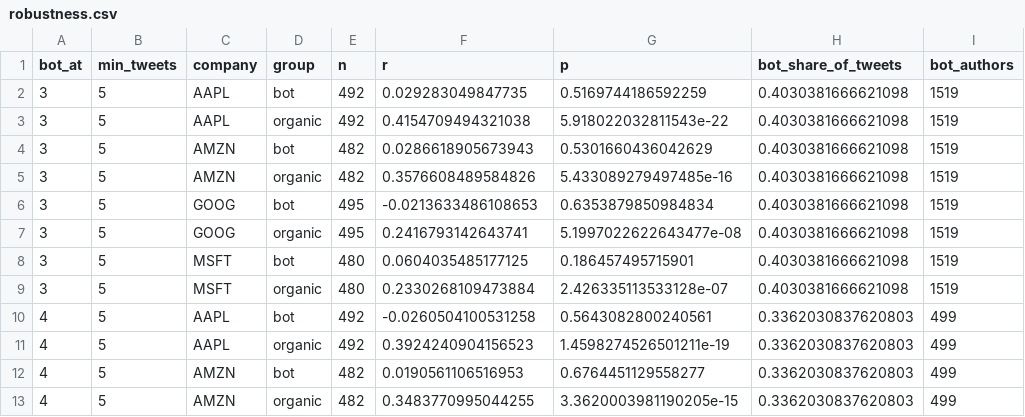
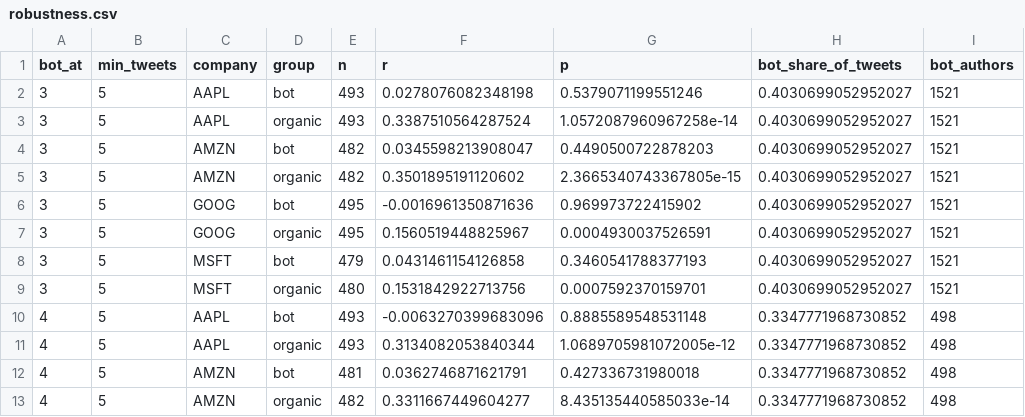
Before and after one commit to brianravelo28/bots-vs-abnormal-returns, a CSV file: deploy_data/robustness.csv, drawn as a sheet; only a part is shown; the diff covers the shown part only.

```diff
--- a/deploy_data/robustness.csv
+++ b/deploy_data/robustness.csv
@@ -1,13 +1,13 @@
 bot_at,min_tweets,company,group,n,r,p,bot_share_of_tweets,bot_authors
-3,5,AAPL,bot,492,0.029283049847735,0.5169744186592259,0.4030381666621098,1519
-3,5,AAPL,organic,492,0.4154709494321038,5.918022032811543e-22,0.4030381666621098,1519
-3,5,AMZN,bot,482,0.0286618905673943,0.5301660436042629,0.4030381666621098,1519
-3,5,AMZN,organic,482,0.3576608489584826,5.433089279497485e-16,0.4030381666621098,1519
-3,5,GOOG,bot,495,-0.0213633486108653,0.6353879850984834,0.4030381666621098,1519
-3,5,GOOG,organic,495,0.2416793142643741,5.1997022622643477e-08,0.4030381666621098,1519
-3,5,MSFT,bot,480,0.0604035485177125,0.186457495715901,0.4030381666621098,1519
-3,5,MSFT,organic,480,0.2330268109473884,2.426335113533128e-07,0.4030381666621098,1519
-4,5,AAPL,bot,492,-0.0260504100531258,0.5643082800240561,0.3362030837620803,499
-4,5,AAPL,organic,492,0.3924240904156523,1.4598274526501211e-19,0.3362030837620803,499
-4,5,AMZN,bot,482,0.0190561106516953,0.6764451129558277,0.3362030837620803,499
-4,5,AMZN,organic,482,0.3483770995044255,3.3620003981190205e-15,0.3362030837620803,499
+3,5,AAPL,bot,493,0.0278076082348198,0.5379071199551246,0.4030699052952027,1521
+3,5,AAPL,organic,493,0.3387510564287524,1.0572087960967258e-14,0.4030699052952027,1521
+3,5,AMZN,bot,482,0.0345598213908047,0.4490500722878203,0.4030699052952027,1521
+3,5,AMZN,organic,482,0.3501895191120602,2.3665340743367805e-15,0.4030699052952027,1521
+3,5,GOOG,bot,495,-0.0016961350871636,0.969973722415902,0.4030699052952027,1521
+3,5,GOOG,organic,495,0.1560519448825967,0.0004930037526591,0.4030699052952027,1521
+3,5,MSFT,bot,479,0.0431461154126858,0.3460541788377193,0.4030699052952027,1521
+3,5,MSFT,organic,480,0.1531842922713756,0.0007592370159701,0.4030699052952027,1521
+4,5,AAPL,bot,493,-0.0063270399683096,0.8885589548531148,0.3347771968730852,498
+4,5,AAPL,organic,493,0.3134082053840344,1.0689705981072005e-12,0.3347771968730852,498
+4,5,AMZN,bot,481,0.0362746871621791,0.427336731980018,0.3347771968730852,498
+4,5,AMZN,organic,482,0.3311667449604277,8.435135440585033e-14,0.3347771968730852,498
```
Also changed, not shown: 108 edited cells elsewhere in this file, deploy_data/correlations.csv, 5 other files.
